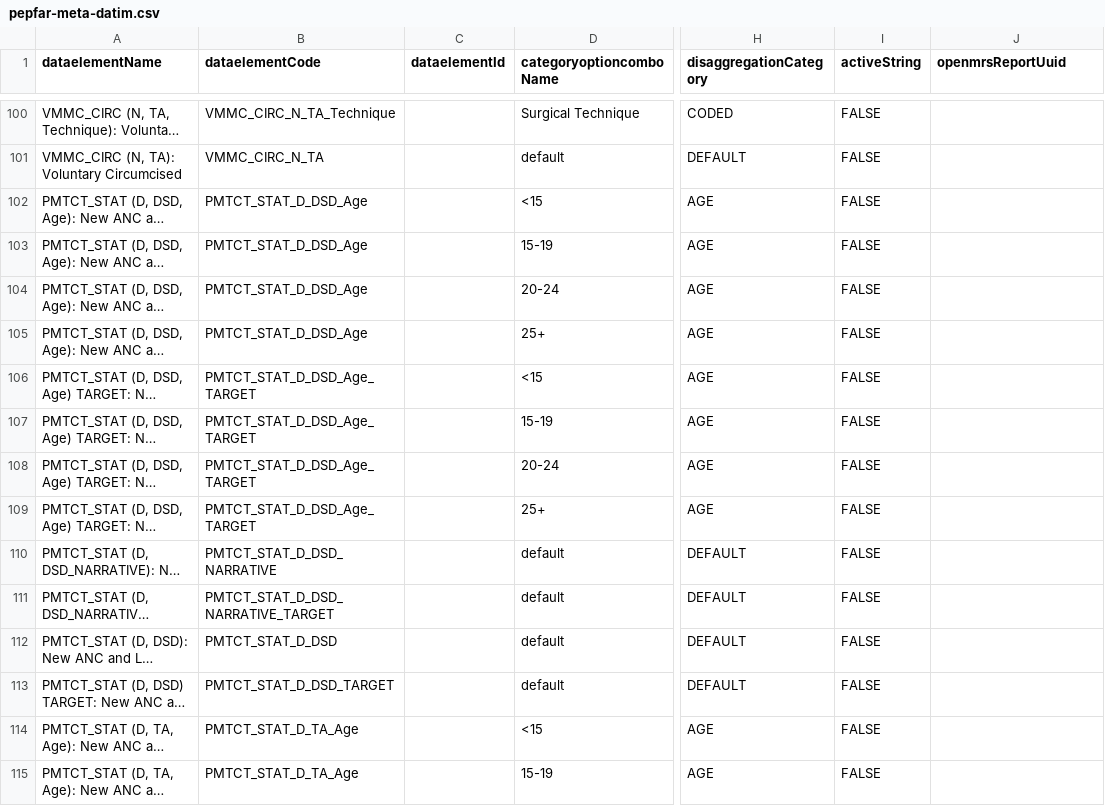
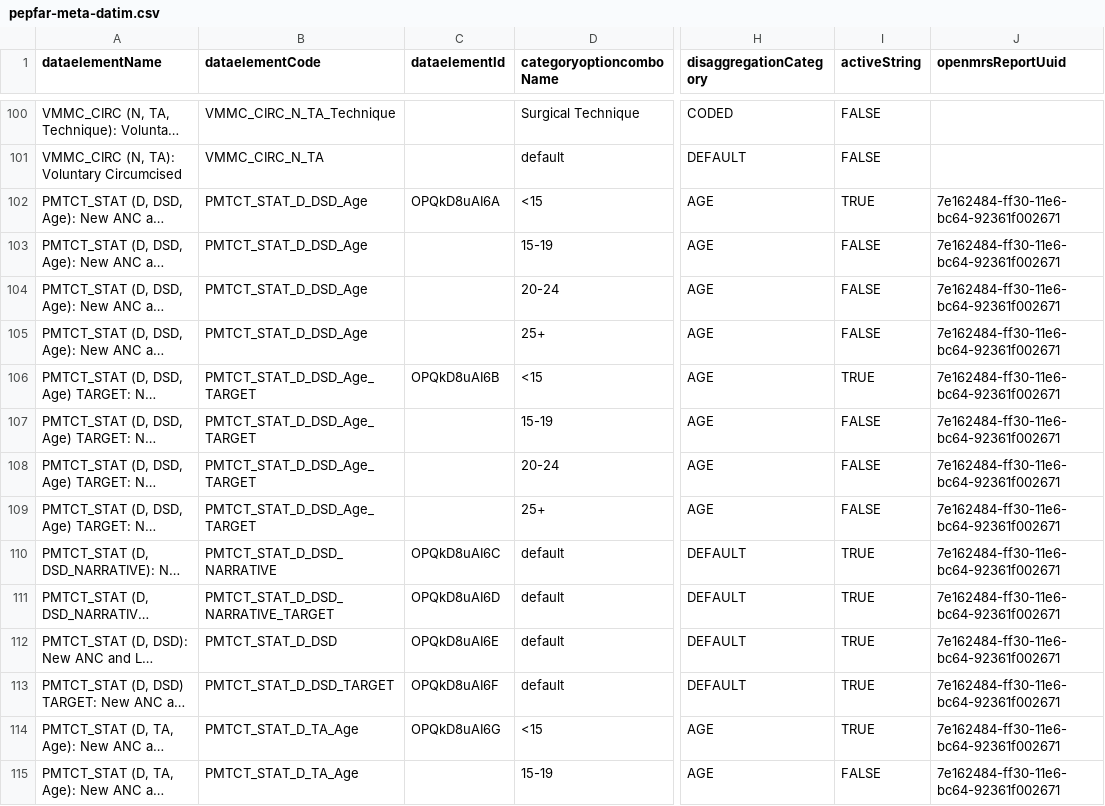
Before and after one commit to jembi/openmrs-module-dhisreporting, a CSV file: api/src/main/resources/pepfar-meta-datim.csv, drawn as a sheet; only a part is shown, gaps mark what is left out; long unchanged cells end in …; the diff covers the shown part only; the diff names each change by its address in the sheet, - before the commit and + after, or states it on an @@ line.

Commit message:
RODI-15: HIV Status report initial commit

```diff
--- a/api/src/main/resources/pepfar-meta-datim.csv
+++ b/api/src/main/resources/pepfar-meta-datim.csv
-C102 (dataelementId): (empty)
+C102 (dataelementId): OPQkD8uAI6A
-I102 (activeString): FALSE
+I102 (activeString): TRUE
-J102:J115 (openmrsReportUuid): (empty)
+J102:J115 (openmrsReportUuid): 7e162484-ff30-11e6-bc64-92361f002671
-C106 (dataelementId): (empty)
+C106 (dataelementId): OPQkD8uAI6B
-I106 (activeString): FALSE
+I106 (activeString): TRUE
-C110 (dataelementId): (empty)
+C110 (dataelementId): OPQkD8uAI6C
-I110:I114 (activeString): FALSE
+I110:I114 (activeString): TRUE
-C111 (dataelementId): (empty)
+C111 (dataelementId): OPQkD8uAI6D
-C112 (dataelementId): (empty)
+C112 (dataelementId): OPQkD8uAI6E
-C113 (dataelementId): (empty)
+C113 (dataelementId): OPQkD8uAI6F
-C114 (dataelementId): (empty)
+C114 (dataelementId): OPQkD8uAI6G
```
Also changed, not shown: 170 edited cells elsewhere in this file, 5 other files.
